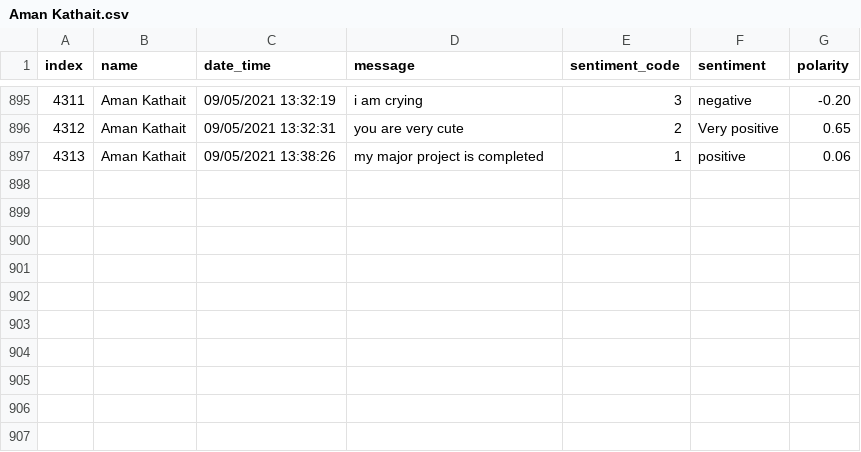
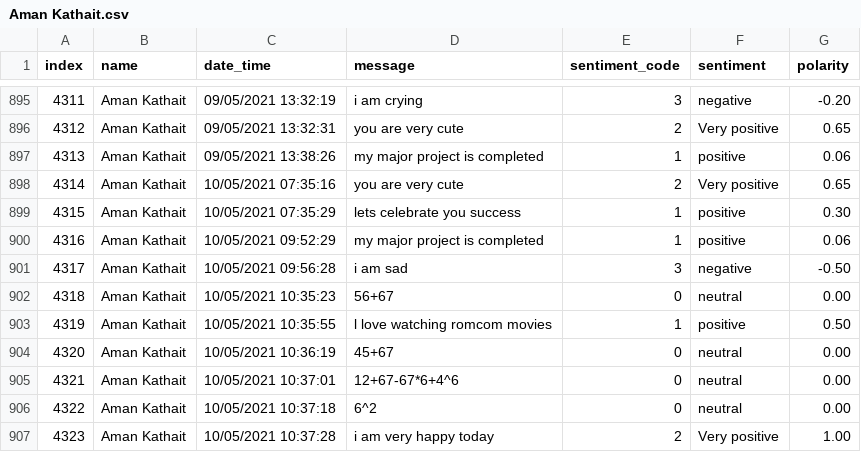
Before and after one commit to AmanKathait15/telegram-group-sentiment-analysis, a CSV file: files/Aman Kathait.csv, drawn as a sheet; only a part is shown, gaps mark what is left out.

```diff
--- a/files/Aman Kathait.csv
+++ b/files/Aman Kathait.csv
@@ -897 +897,11 @@ index,name,date_time,message,sentiment_code,sentiment,polarity
 4313,Aman Kathait,09/05/2021 13:38:26,my major project is completed,1,positive,0.06
+4314,Aman Kathait,10/05/2021 07:35:16,you are very cute,2,Very positive,0.65
+4315,Aman Kathait,10/05/2021 07:35:29,lets celebrate you success,1,positive,0.30
+4316,Aman Kathait,10/05/2021 09:52:29,my major project is completed,1,positive,0.06
+4317,Aman Kathait,10/05/2021 09:56:28,i am sad,3,negative,-0.50
+4318,Aman Kathait,10/05/2021 10:35:23,56+67,0,neutral,0.00
+4319,Aman Kathait,10/05/2021 10:35:55,l love watching romcom movies,1,positive,0.50
+4320,Aman Kathait,10/05/2021 10:36:19,45+67,0,neutral,0.00
+4321,Aman Kathait,10/05/2021 10:37:01,12+67-67*6+4^6,0,neutral,0.00
+4322,Aman Kathait,10/05/2021 10:37:18,6^2,0,neutral,0.00
+4323,Aman Kathait,10/05/2021 10:37:28,i am very happy today,2,Very positive,1.00
```
Also changed, not shown: files/Group.csv, 2 other files.
